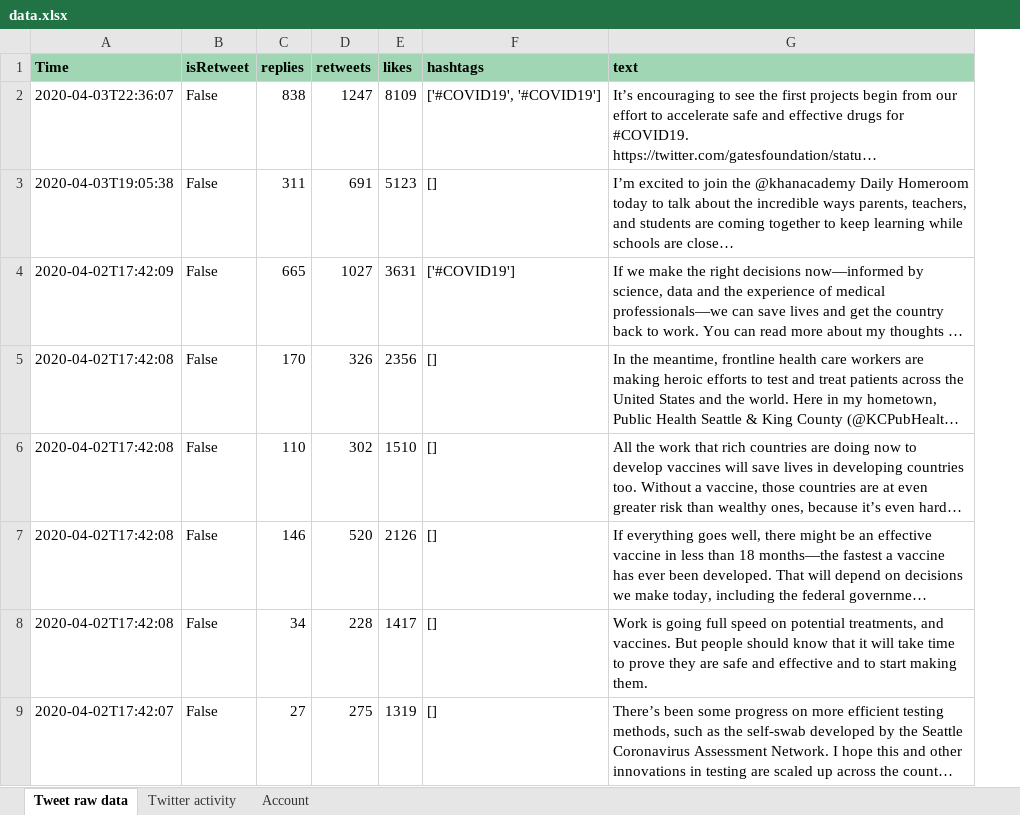
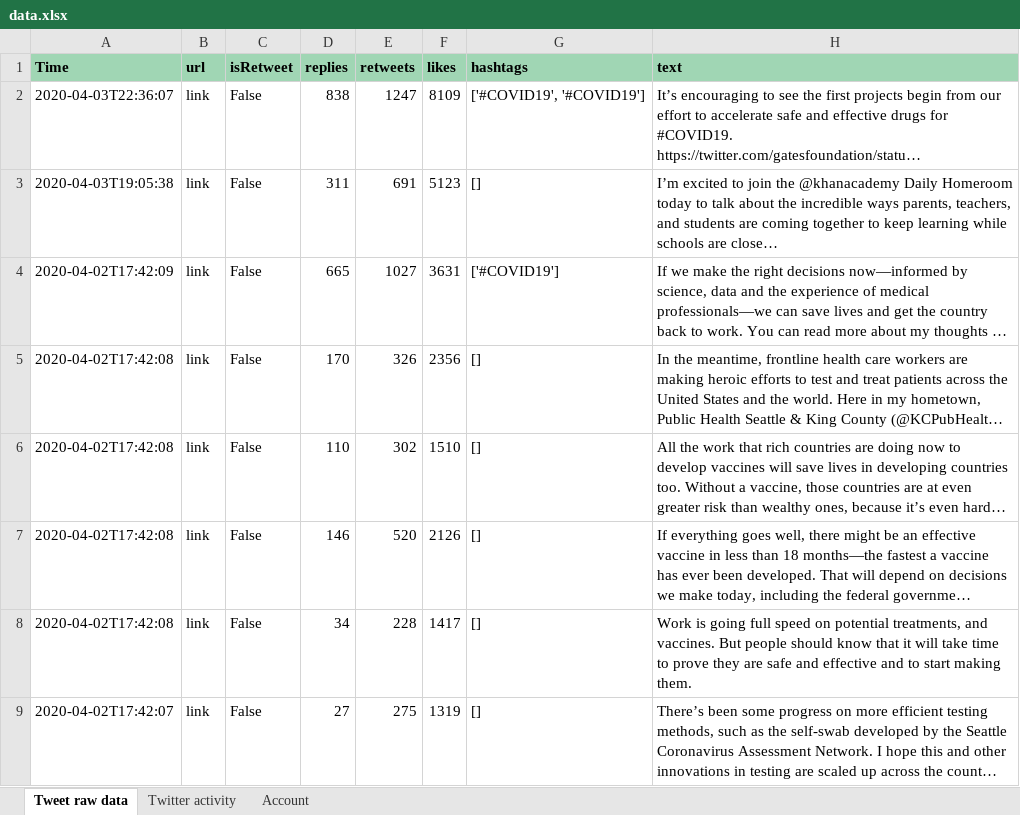
Before and after one commit to aarondettmann/twitter-scraper, an Excel workbook: data/BillGates_2020-04-04_1644/data.xlsx, sheet Tweet raw data, drawn as a sheet; only a part is shown; long unchanged cells end in …; values as stored, in another font and other column widths than the file's, no borders; the diff names each change by its address in the sheet, - before the commit and + after, or states it on an @@ line.

```diff
--- a/data/BillGates_2020-04-04_1644/data.xlsx (sheet Tweet raw data)
+++ b/data/BillGates_2020-04-04_1644/data.xlsx (sheet Tweet raw data)
+column B (url), rows 2-9: all link
```
Also changed, not shown: sheet Twitter activity, data/elonmusk_2020-04-03_2028/data.xlsx, data/jeffbezos_2020-04-04_1640/data.xlsx, 3 other files.
